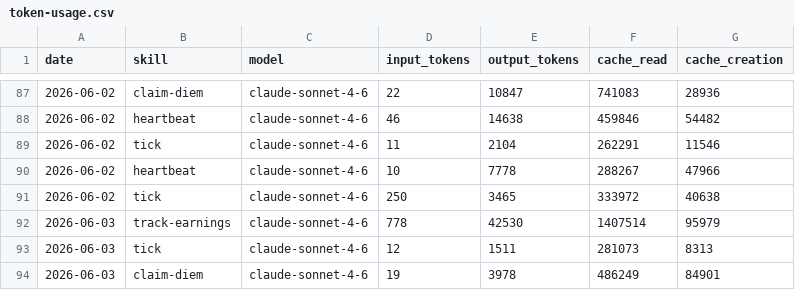
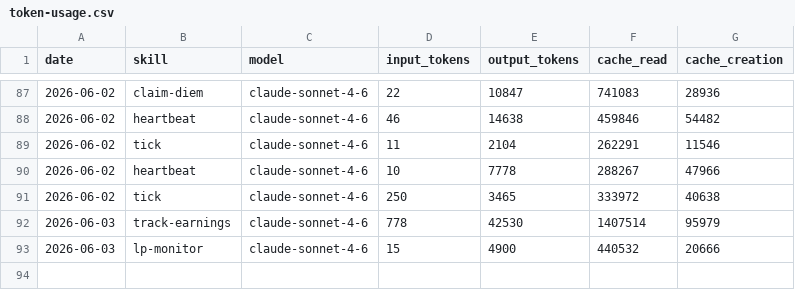
Before and after one commit to antfleet-ops/agent-autonomopoly, a CSV file: memory/token-usage.csv, drawn as a sheet; only a part is shown, gaps mark what is left out.

Commit message:
chore(lp-monitor): auto-commit 2026-06-03

```diff
--- a/memory/token-usage.csv
+++ b/memory/token-usage.csv
@@ -92,3 +92,2 @@ date,skill,model,input_tokens,output_tokens,cache_read,cache_creation
 2026-06-03,track-earnings,claude-sonnet-4-6,778,42530,1407514,95979
-2026-06-03,tick,claude-sonnet-4-6,12,1511,281073,8313
-2026-06-03,claim-diem,claude-sonnet-4-6,19,3978,486249,84901
+2026-06-03,lp-monitor,claude-sonnet-4-6,15,4900,440532,20666
```
Also changed, not shown: 2 other files.
